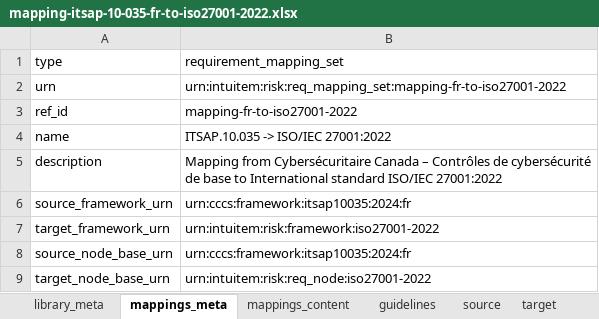
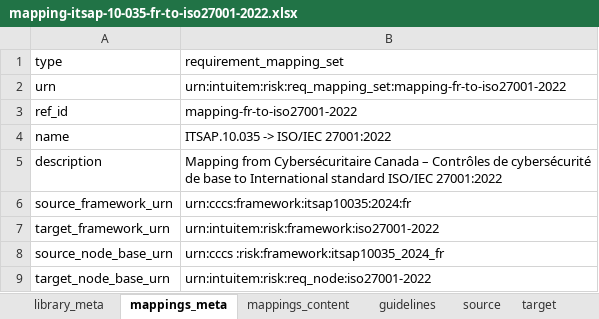
Before and after one commit to ArtHck/ITSAP.10.035, an Excel workbook: mapping-itsap-10-035-fr-to-iso27001-2022.xlsx, sheet mappings_meta, drawn as a sheet; values as stored, in another font and other column widths than the file's, no borders; the diff names each change by its address in the sheet, - before the commit and + after, or states it on an @@ line.

```diff
--- a/mapping-itsap-10-035-fr-to-iso27001-2022.xlsx (sheet mappings_meta)
+++ b/mapping-itsap-10-035-fr-to-iso27001-2022.xlsx (sheet mappings_meta)
-B8 (requirement_mapping_set): urn:cccs:framework:itsap10035:2024:fr
+B8 (requirement_mapping_set): urn:cccs :risk:framework:itsap10035_2024_fr
```
Also changed, not shown: sheet source, sheet library_meta.
